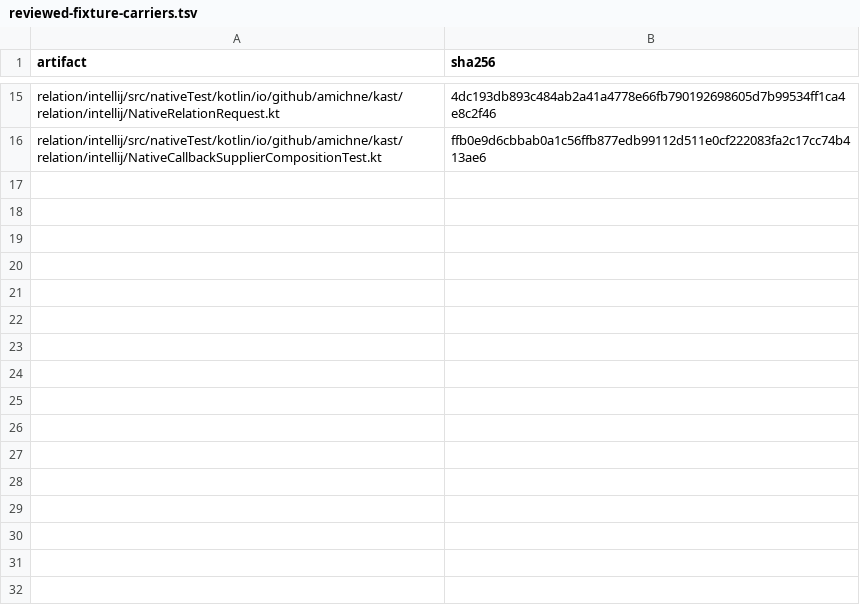
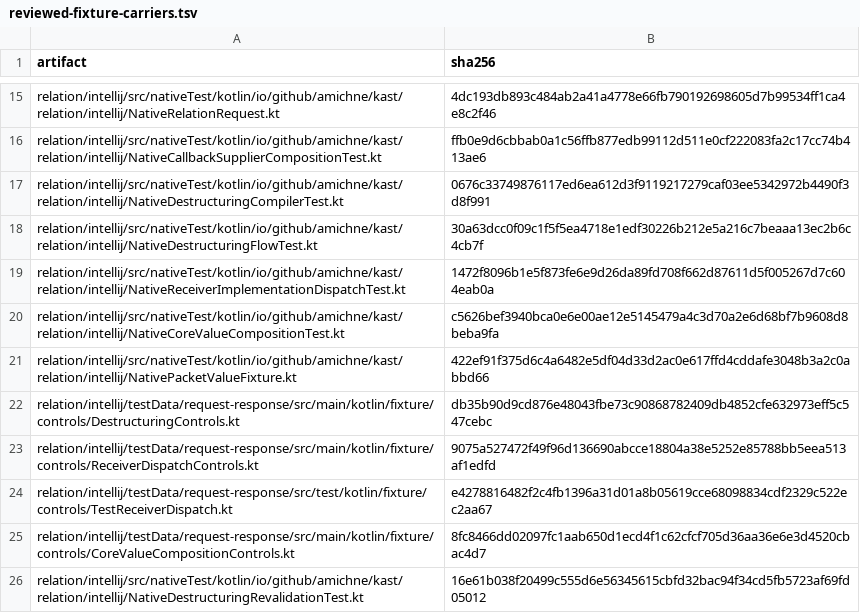
Before and after one commit to amichne/kast, a TSV file: config/kotlin-semantic-coverage/reviewed-fixture-carriers.tsv, drawn as a sheet; only a part is shown, gaps mark what is left out.

```diff
--- a/config/kotlin-semantic-coverage/reviewed-fixture-carriers.tsv
+++ b/config/kotlin-semantic-coverage/reviewed-fixture-carriers.tsv
@@ -16 +16,11 @@ relation/intellij/src/nativeTest/kotlin/io/github/amichne/kast/relation/intellij
 relation/intellij/src/nativeTest/kotlin/io/github/amichne/kast/relation/intellij/NativeCallbackSupplierCompositionTest.kt	ffb0e9d6cbbab0a1c56ffb877edb99112d511e0cf222083fa2c17cc74b413ae6
+relation/intellij/src/nativeTest/kotlin/io/github/amichne/kast/relation/intellij/NativeDestructuringCompilerTest.kt	0676c33749876117ed6ea612d3f9119217279caf03ee5342972b4490f3d8f991
+relation/intellij/src/nativeTest/kotlin/io/github/amichne/kast/relation/intellij/NativeDestructuringFlowTest.kt	30a63dcc0f09c1f5f5ea4718e1edf30226b212e5a216c7beaaa13ec2b6c4cb7f
+relation/intellij/src/nativeTest/kotlin/io/github/amichne/kast/relation/intellij/NativeReceiverImplementationDispatchTest.kt	1472f8096b1e5f873fe6e9d26da89fd708f662d87611d5f005267d7c604eab0a
+relation/intellij/src/nativeTest/kotlin/io/github/amichne/kast/relation/intellij/NativeCoreValueCompositionTest.kt	c5626bef3940bca0e6e00ae12e5145479a4c3d70a2e6d68bf7b9608d8beba9fa
+relation/intellij/src/nativeTest/kotlin/io/github/amichne/kast/relation/intellij/NativePacketValueFixture.kt	422ef91f375d6c4a6482e5df04d33d2ac0e617ffd4cddafe3048b3a2c0abbd66
+relation/intellij/testData/request-response/src/main/kotlin/fixture/controls/DestructuringControls.kt	db35b90d9cd876e48043fbe73c90868782409db4852cfe632973eff5c547cebc
+relation/intellij/testData/request-response/src/main/kotlin/fixture/controls/ReceiverDispatchControls.kt	9075a527472f49f96d136690abcce18804a38e5252e85788bb5eea513af1edfd
+relation/intellij/testData/request-response/src/test/kotlin/fixture/controls/TestReceiverDispatch.kt	e4278816482f2c4fb1396a31d01a8b05619cce68098834cdf2329c522ec2aa67
+relation/intellij/testData/request-response/src/main/kotlin/fixture/controls/CoreValueCompositionControls.kt	8fc8466dd02097fc1aab650d1ecd4f1c62cfcf705d36aa36e6e3d4520cbac4d7
+relation/intellij/src/nativeTest/kotlin/io/github/amichne/kast/relation/intellij/NativeDestructuringRevalidationTest.kt	16e61b038f20499c555d6e56345615cbfd32bac94f34cd5fb5723af69fd05012
```
Also changed, not shown: 30 other files.
